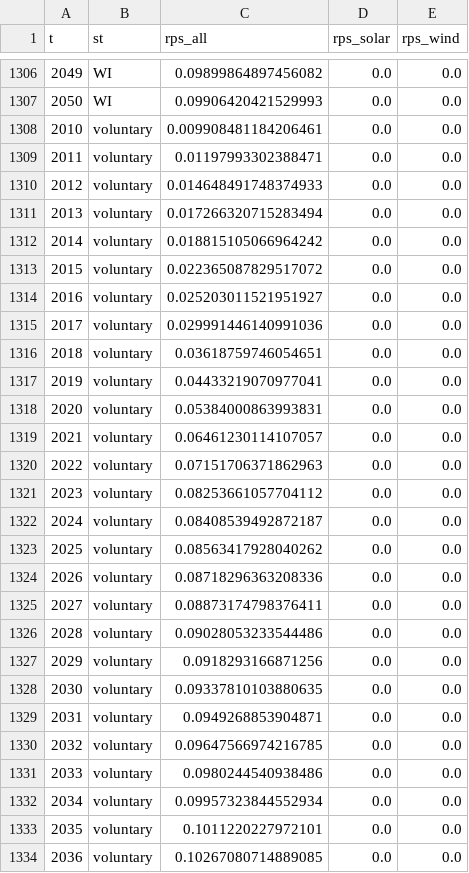
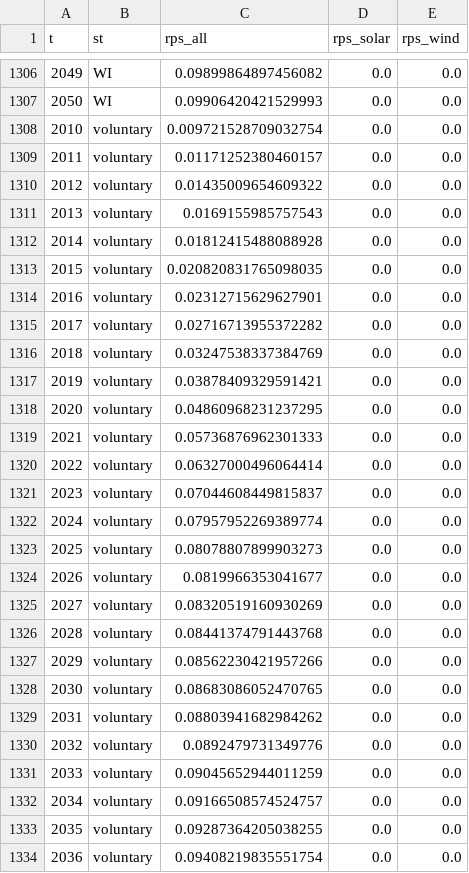
Before and after one commit to ReEDS-Model/ReEDS_Input_Processing, a CSV file: state_policies/outputs/intermediate outputs/rps_fraction_intermediate.csv, drawn as a sheet; only a part is shown, gaps mark what is left out; the diff covers the shown part only.

```diff
--- a/state_policies/outputs/intermediate outputs/rps_fraction_intermediate.csv
+++ b/state_policies/outputs/intermediate outputs/rps_fraction_intermediate.csv
@@ -1307,28 +1307,28 @@ t,st,rps_all,rps_solar,rps_wind
 2050,WI,0.09906420421529993,0.0,0.0
-2010,voluntary,0.009908481184206461,0.0,0.0
-2011,voluntary,0.01197993302388471,0.0,0.0
-2012,voluntary,0.014648491748374933,0.0,0.0
-2013,voluntary,0.017266320715283494,0.0,0.0
-2014,voluntary,0.018815105066964242,0.0,0.0
-2015,voluntary,0.022365087829517072,0.0,0.0
-2016,voluntary,0.025203011521951927,0.0,0.0
-2017,voluntary,0.029991446140991036,0.0,0.0
-2018,voluntary,0.03618759746054651,0.0,0.0
-2019,voluntary,0.04433219070977041,0.0,0.0
-2020,voluntary,0.05384000863993831,0.0,0.0
-2021,voluntary,0.06461230114107057,0.0,0.0
-2022,voluntary,0.07151706371862963,0.0,0.0
-2023,voluntary,0.08253661057704112,0.0,0.0
-2024,voluntary,0.08408539492872187,0.0,0.0
-2025,voluntary,0.08563417928040262,0.0,0.0
-2026,voluntary,0.08718296363208336,0.0,0.0
-2027,voluntary,0.08873174798376411,0.0,0.0
-2028,voluntary,0.09028053233544486,0.0,0.0
-2029,voluntary,0.0918293166871256,0.0,0.0
-2030,voluntary,0.09337810103880635,0.0,0.0
-2031,voluntary,0.0949268853904871,0.0,0.0
-2032,voluntary,0.09647566974216785,0.0,0.0
-2033,voluntary,0.0980244540938486,0.0,0.0
-2034,voluntary,0.09957323844552934,0.0,0.0
-2035,voluntary,0.1011220227972101,0.0,0.0
-2036,voluntary,0.10267080714889085,0.0,0.0
+2010,voluntary,0.009721528709032754,0.0,0.0
+2011,voluntary,0.01171252380460157,0.0,0.0
+2012,voluntary,0.01435009654609322,0.0,0.0
+2013,voluntary,0.0169155985757543,0.0,0.0
+2014,voluntary,0.01812415488088928,0.0,0.0
+2015,voluntary,0.020820831765098035,0.0,0.0
+2016,voluntary,0.02312715629627901,0.0,0.0
+2017,voluntary,0.02716713955372282,0.0,0.0
+2018,voluntary,0.03247538337384769,0.0,0.0
+2019,voluntary,0.03878409329591421,0.0,0.0
+2020,voluntary,0.04860968231237295,0.0,0.0
+2021,voluntary,0.05736876962301333,0.0,0.0
+2022,voluntary,0.06327000496064414,0.0,0.0
+2023,voluntary,0.07044608449815837,0.0,0.0
+2024,voluntary,0.07957952269389774,0.0,0.0
+2025,voluntary,0.08078807899903273,0.0,0.0
+2026,voluntary,0.0819966353041677,0.0,0.0
+2027,voluntary,0.08320519160930269,0.0,0.0
+2028,voluntary,0.08441374791443768,0.0,0.0
+2029,voluntary,0.08562230421957266,0.0,0.0
+2030,voluntary,0.08683086052470765,0.0,0.0
+2031,voluntary,0.08803941682984262,0.0,0.0
+2032,voluntary,0.0892479731349776,0.0,0.0
+2033,voluntary,0.09045652944011259,0.0,0.0
+2034,voluntary,0.09166508574524757,0.0,0.0
+2035,voluntary,0.09287364205038255,0.0,0.0
+2036,voluntary,0.09408219835551754,0.0,0.0
```
Also changed, not shown: 14 edited cells elsewhere in this file, state_policies/outputs/rps_fraction.csv, 3 other files.
